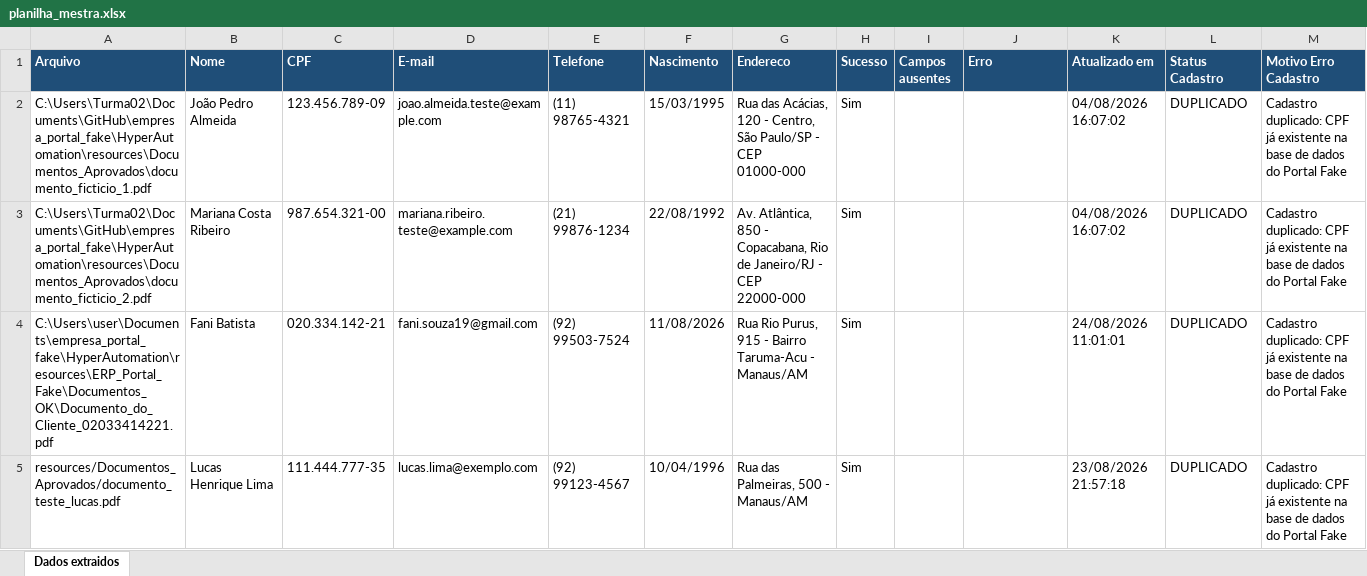
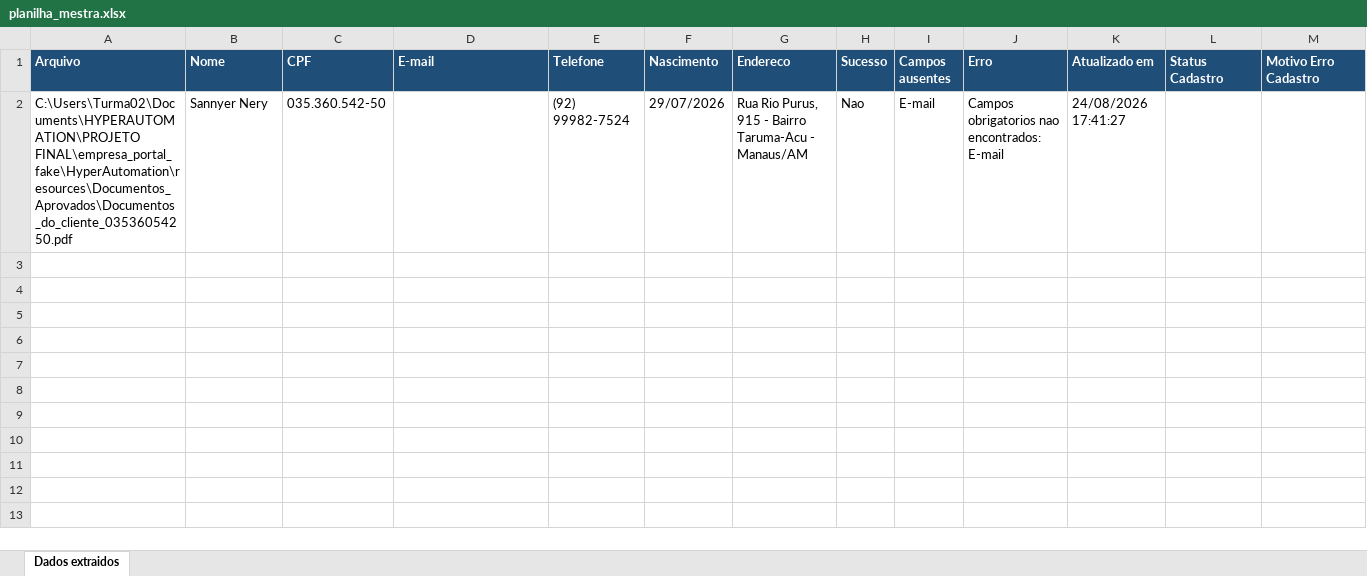
Before and after one commit to fanitsouza/empresa_portal_fake, an Excel workbook: HyperAutomation/resources/planilha_mestra.xlsx, sheet Dados extraidos, drawn as a sheet; only a part is shown; values as stored, in another font and other column widths than the file's, no borders; removed rows and columns are numbered as before the commit, all else as after; rows hold the shown columns only; the diff names each change by its address in the sheet, - before the commit and + after, or states it on an @@ line.

Commit message:
tratando erros

```diff
--- a/HyperAutomation/resources/planilha_mestra.xlsx (sheet Dados extraidos)
+++ b/HyperAutomation/resources/planilha_mestra.xlsx (sheet Dados extraidos)
-row 2: C:\Users\Turma02\Documents\GitHub\empresa_portal_fake\HyperAutomation\resources\Documentos_Aprovados\documento_ficticio_1.pdf | João Pedro Almeida | 123.456.789-09 | joao.almeida.teste@example.com | (11) 98765-4321 | 15/03/1995 | Rua das Acácias, 120 - Centro, São Paulo/SP - CEP 01000-000 | Sim |  |  | 04/08/2026 16:07:02 | DUPLICADO | Cadastro duplicado: CPF já existente na base de dados do Portal Fake
-row 3: C:\Users\Turma02\Documents\GitHub\empresa_portal_fake\HyperAutomation\resources\Documentos_Aprovados\documento_ficticio_2.pdf | Mariana Costa Ribeiro | 987.654.321-00 | mariana.ribeiro.teste@example.com | (21) 99876-1234 | 22/08/1992 | Av. Atlântica, 850 - Copacabana, Rio de Janeiro/RJ - CEP 22000-000 | Sim |  |  | 04/08/2026 16:07:02 | DUPLICADO | Cadastro duplicado: CPF já existente na base de dados do Portal Fake
-row 4: C:\Users\user\Documents\empresa_portal_fake\HyperAutomation\resources\ERP_Portal_Fake\Documentos_OK\Documento_do_Cliente_02033414221.pdf | Fani Batista | 020.334.142-21 | fani.souza19@gmail.com | (92) 99503-7524 | 11/08/2026 | Rua Rio Purus, 915 - Bairro Taruma-Acu - Manaus/AM | Sim |  |  | 24/08/2026 11:01:01 | DUPLICADO | Cadastro duplicado: CPF já existente na base de dados do Portal Fake
-row 5: resources/Documentos_Aprovados/documento_teste_lucas.pdf | Lucas Henrique Lima | 111.444.777-35 | lucas.lima@exemplo.com | (92) 99123-4567 | 10/04/1996 | Rua das Palmeiras, 500 - Manaus/AM | Sim |  |  | 23/08/2026 21:57:18 | DUPLICADO | Cadastro duplicado: CPF já existente na base de dados do Portal Fake
+row 2: C:\Users\Turma02\Documents\HYPERAUTOMATION\PROJETO FINAL\empresa_portal_fake\HyperAutomation\resources\Documentos_Aprovados\Documentos_do_cliente_03536054250.pdf | Sannyer Nery | 035.360.542-50 |  | (92) 99982-7524 | 29/07/2026 | Rua Rio Purus, 915 - Bairro Taruma-Acu - Manaus/AM | Nao | E-mail | Campos obrigatorios nao encontrados: E-mail | 24/08/2026 17:41:27
```
Also changed, not shown: HyperAutomation/resources/Status_SAC.xlsx, 19 other files.
